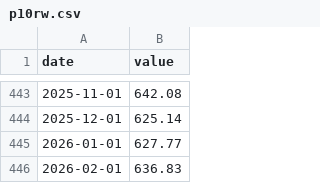
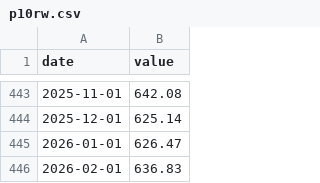
Before and after one commit to bdecon/bdecon.github.io, a CSV file: files/p10rw.csv, drawn as a sheet; only a part is shown, gaps mark what is left out.

```diff
--- a/files/p10rw.csv
+++ b/files/p10rw.csv
@@ -444,3 +444,3 @@ date,value
 2025-12-01,625.14
-2026-01-01,627.77
+2026-01-01,626.47
 2026-02-01,636.83
```
Also changed, not shown: files/cpi_comp.csv, files/indpro.csv, 8 other files.
